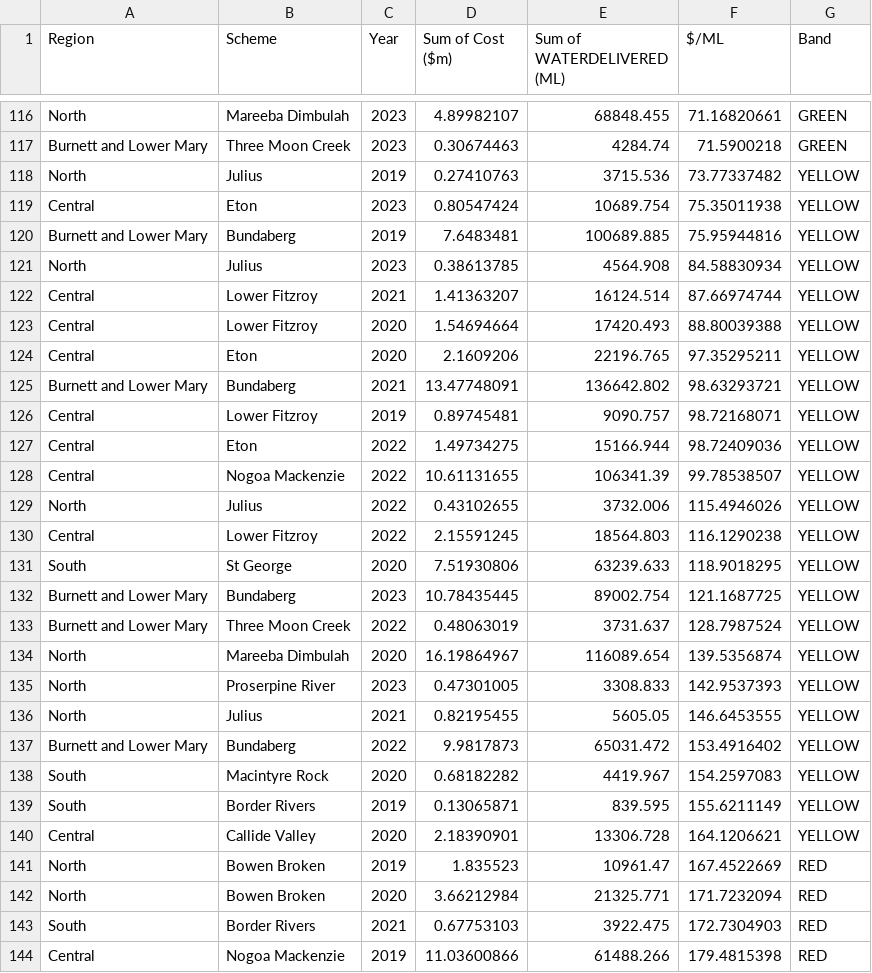
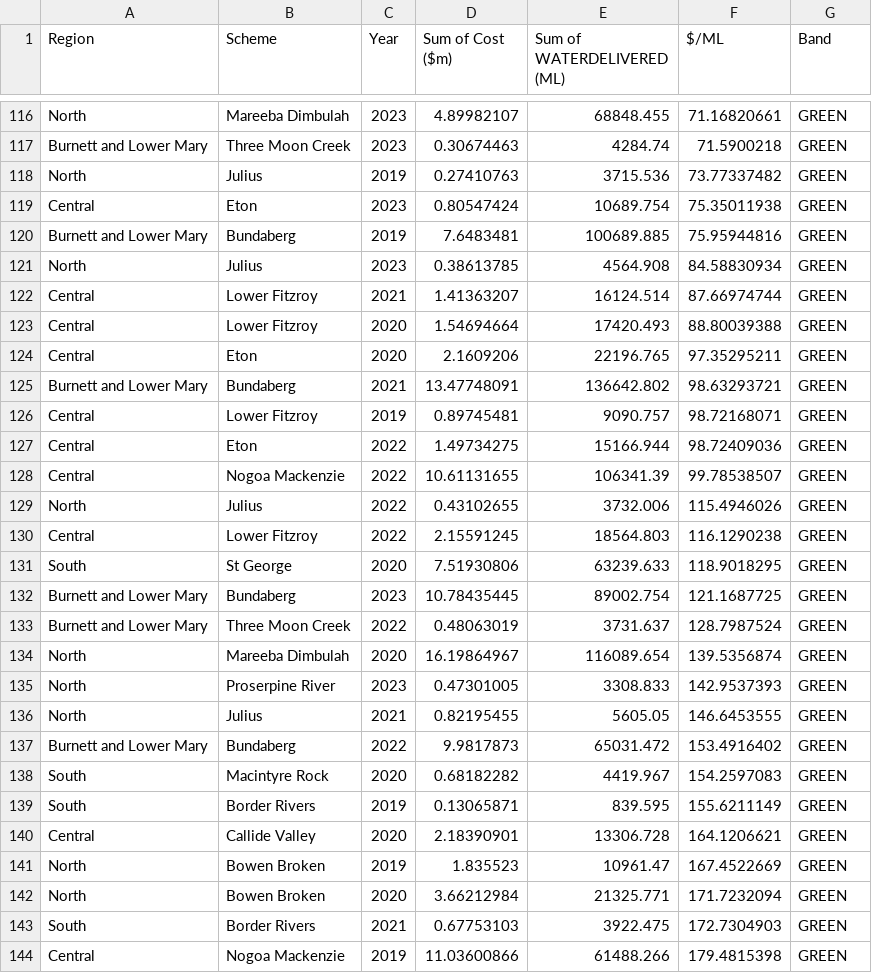
Before and after one commit to TheRobWoodgate/costperML, a CSV file: $perML.csv, drawn as a sheet; only a part is shown, gaps mark what is left out; the diff covers the shown part only.

```diff
--- a/$perML.csv
+++ b/$perML.csv
@@ -117,28 +117,28 @@ North,Mareeba Dimbulah,2023,4.89982107,68848.455,71.16820661,GREEN
 Burnett and Lower Mary,Three Moon Creek,2023,0.30674463,4284.74,71.5900218,GREEN
-North,Julius,2019,0.27410763,3715.536,73.77337482,YELLOW
-Central,Eton,2023,0.80547424,10689.754,75.35011938,YELLOW
-Burnett and Lower Mary,Bundaberg,2019,7.6483481,100689.885,75.95944816,YELLOW
-North,Julius,2023,0.38613785,4564.908,84.58830934,YELLOW
-Central,Lower Fitzroy,2021,1.41363207,16124.514,87.66974744,YELLOW
-Central,Lower Fitzroy,2020,1.54694664,17420.493,88.80039388,YELLOW
-Central,Eton,2020,2.1609206,22196.765,97.35295211,YELLOW
-Burnett and Lower Mary,Bundaberg,2021,13.47748091,136642.802,98.63293721,YELLOW
-Central,Lower Fitzroy,2019,0.89745481,9090.757,98.72168071,YELLOW
-Central,Eton,2022,1.49734275,15166.944,98.72409036,YELLOW
-Central,Nogoa Mackenzie,2022,10.61131655,106341.39,99.78538507,YELLOW
-North,Julius,2022,0.43102655,3732.006,115.4946026,YELLOW
-Central,Lower Fitzroy,2022,2.15591245,18564.803,116.1290238,YELLOW
-South,St George,2020,7.51930806,63239.633,118.9018295,YELLOW
-Burnett and Lower Mary,Bundaberg,2023,10.78435445,89002.754,121.1687725,YELLOW
-Burnett and Lower Mary,Three Moon Creek,2022,0.48063019,3731.637,128.7987524,YELLOW
-North,Mareeba Dimbulah,2020,16.19864967,116089.654,139.5356874,YELLOW
-North,Proserpine River,2023,0.47301005,3308.833,142.9537393,YELLOW
-North,Julius,2021,0.82195455,5605.05,146.6453555,YELLOW
-Burnett and Lower Mary,Bundaberg,2022,9.9817873,65031.472,153.4916402,YELLOW
-South,Macintyre Rock,2020,0.68182282,4419.967,154.2597083,YELLOW
-South,Border Rivers,2019,0.13065871,839.595,155.6211149,YELLOW
-Central,Callide Valley,2020,2.18390901,13306.728,164.1206621,YELLOW
-North,Bowen Broken,2019,1.835523,10961.47,167.4522669,RED
-North,Bowen Broken,2020,3.66212984,21325.771,171.7232094,RED
-South,Border Rivers,2021,0.67753103,3922.475,172.7304903,RED
-Central,Nogoa Mackenzie,2019,11.03600866,61488.266,179.4815398,RED
+North,Julius,2019,0.27410763,3715.536,73.77337482,GREEN
+Central,Eton,2023,0.80547424,10689.754,75.35011938,GREEN
+Burnett and Lower Mary,Bundaberg,2019,7.6483481,100689.885,75.95944816,GREEN
+North,Julius,2023,0.38613785,4564.908,84.58830934,GREEN
+Central,Lower Fitzroy,2021,1.41363207,16124.514,87.66974744,GREEN
+Central,Lower Fitzroy,2020,1.54694664,17420.493,88.80039388,GREEN
+Central,Eton,2020,2.1609206,22196.765,97.35295211,GREEN
+Burnett and Lower Mary,Bundaberg,2021,13.47748091,136642.802,98.63293721,GREEN
+Central,Lower Fitzroy,2019,0.89745481,9090.757,98.72168071,GREEN
+Central,Eton,2022,1.49734275,15166.944,98.72409036,GREEN
+Central,Nogoa Mackenzie,2022,10.61131655,106341.39,99.78538507,GREEN
+North,Julius,2022,0.43102655,3732.006,115.4946026,GREEN
+Central,Lower Fitzroy,2022,2.15591245,18564.803,116.1290238,GREEN
+South,St George,2020,7.51930806,63239.633,118.9018295,GREEN
+Burnett and Lower Mary,Bundaberg,2023,10.78435445,89002.754,121.1687725,GREEN
+Burnett and Lower Mary,Three Moon Creek,2022,0.48063019,3731.637,128.7987524,GREEN
+North,Mareeba Dimbulah,2020,16.19864967,116089.654,139.5356874,GREEN
+North,Proserpine River,2023,0.47301005,3308.833,142.9537393,GREEN
+North,Julius,2021,0.82195455,5605.05,146.6453555,GREEN
+Burnett and Lower Mary,Bundaberg,2022,9.9817873,65031.472,153.4916402,GREEN
+South,Macintyre Rock,2020,0.68182282,4419.967,154.2597083,GREEN
+South,Border Rivers,2019,0.13065871,839.595,155.6211149,GREEN
+Central,Callide Valley,2020,2.18390901,13306.728,164.1206621,GREEN
+North,Bowen Broken,2019,1.835523,10961.47,167.4522669,GREEN
+North,Bowen Broken,2020,3.66212984,21325.771,171.7232094,GREEN
+South,Border Rivers,2021,0.67753103,3922.475,172.7304903,GREEN
+Central,Nogoa Mackenzie,2019,11.03600866,61488.266,179.4815398,GREEN
```
Also changed, not shown: 105 edited cells elsewhere in this file.
